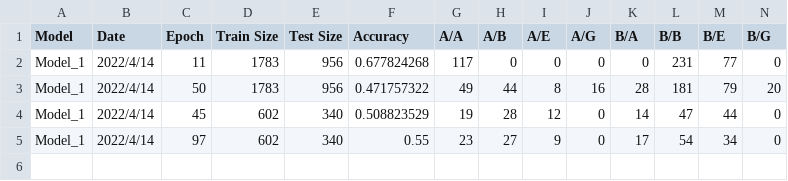
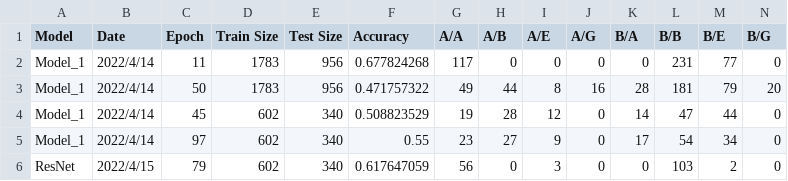
Before and after one commit to jerryyyyy708/Lung_Cancer_CT_Prediction, a CSV file: report.csv, drawn as a sheet; only a part is shown; rows hold the shown columns only; the diff names each change by its address in the sheet, - before the commit and + after, or states it on an @@ line.

Commit message:
Update report.csv

```diff
--- a/report.csv
+++ b/report.csv
+row 6: ResNet | 2022/4/15 | 79 | 602 | 340 | 0.617647059 | 56 | 0 | 3 | 0 | 0 | 103 | 2 | 0
```
